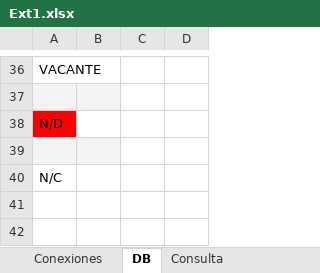
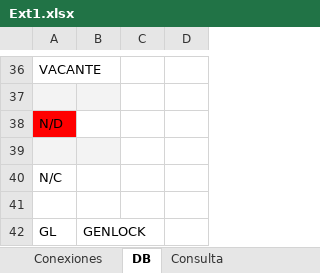
Before and after one commit to mmuccillo55/A7K9X2QF, an Excel workbook: Ext1.xlsx, sheet DB, drawn as a sheet; only a part is shown, gaps mark what is left out; values as stored, in another font and other column widths than the file's, no borders; charts and pictures and conditional formats not drawn; the diff names each change by its address in the sheet, - before the commit and + after, or states it on an @@ line.

```diff
--- a/Ext1.xlsx (sheet DB)
+++ b/Ext1.xlsx (sheet DB)
+row 41: (empty)
+row 42: GL | GENLOCK
```
Also changed, not shown: sheet Conexiones, formulas that keep their value, 2 other files.
